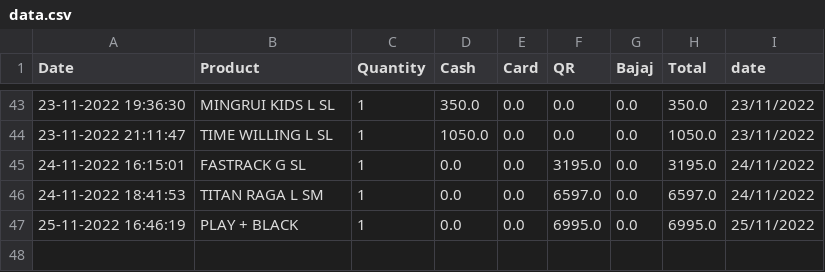
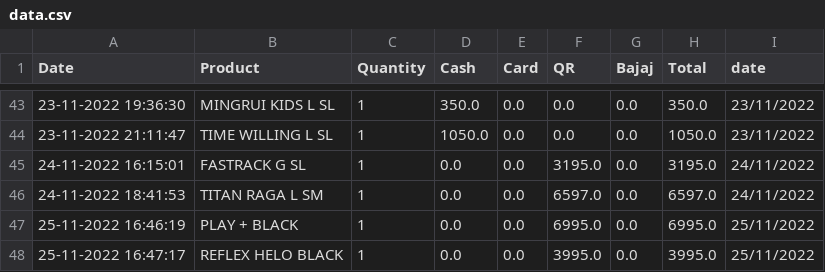
Before and after one commit to harishindl/sales_test, a CSV file: data.csv, drawn as a sheet; only a part is shown, gaps mark what is left out; the diff names each change by its address in the sheet, - before the commit and + after, or states it on an @@ line.

Commit message:
committing files

```diff
--- a/data.csv
+++ b/data.csv
+row 48: 25-11-2022 16:47:17 | REFLEX HELO BLACK | 1 | 0.0 | 0.0 | 3995.0 | 0.0 | 3995.0 | 25/11/2022
```
